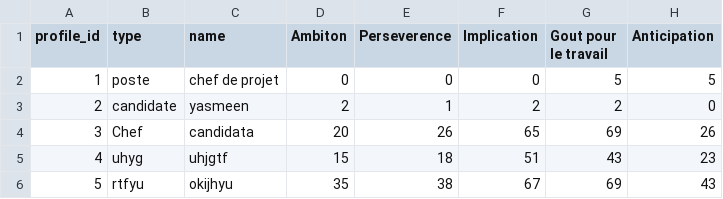
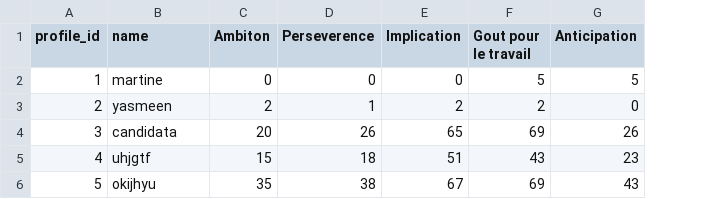
Before and after one commit to pemdora/HRAP, a CSV file: Assets/AIData/candidates.csv, drawn as a sheet; only a part is shown; removed rows and columns are numbered as before the commit, all else as after; the diff names each change by its address in the sheet, - before the commit and + after, or states it on an @@ line.

```diff
--- a/Assets/AIData/candidates.csv
+++ b/Assets/AIData/candidates.csv
-column B (type), rows 2-6: poste | candidate | Chef | uhyg | rtfyu
-B2 (name): chef de projet
+B2 (name): martine
```
Also changed, not shown: Assets/AIData/idealprofiles.csv, 7 other files.
